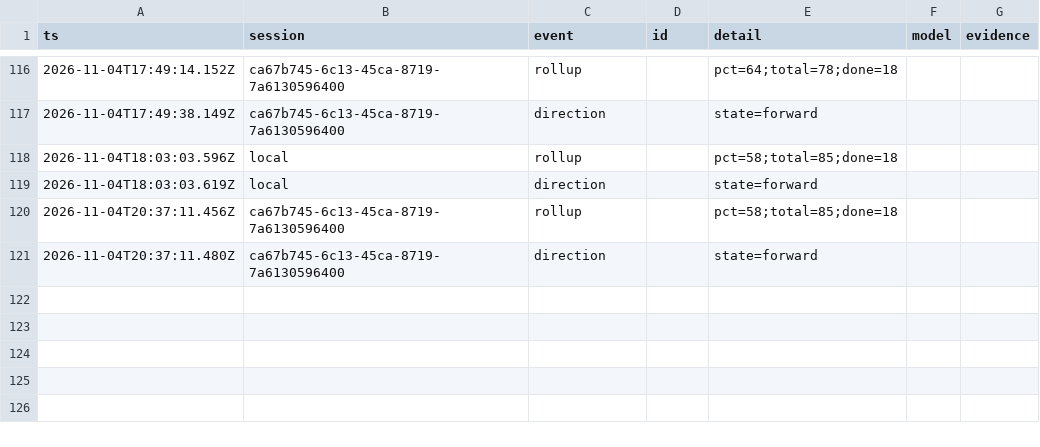
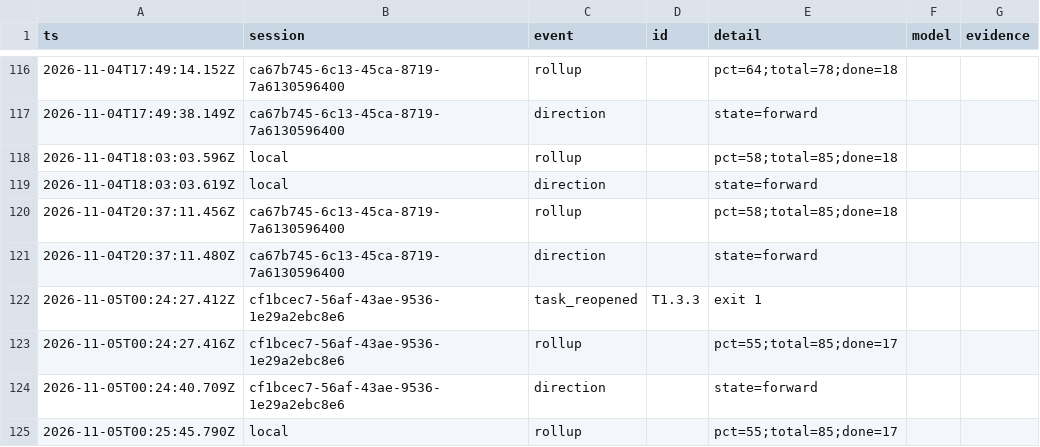
Before and after one commit to seilaut/mcp-server-gsc, a TSV file: docs/ledger/progress.tsv, drawn as a sheet; only a part is shown, gaps mark what is left out; the diff names each change by its address in the sheet, - before the commit and + after, or states it on an @@ line.

```diff
--- a/docs/ledger/progress.tsv
+++ b/docs/ledger/progress.tsv
+row 122: 2026-11-05T00:24:27.412Z | cf1bcec7-56af-43ae-9536-1e29a2ebc8e6 | task_reopened | T1.3.3 | exit 1
+row 123: 2026-11-05T00:24:27.416Z | cf1bcec7-56af-43ae-9536-1e29a2ebc8e6 | rollup |  | pct=55;total=85;done=17
+row 124: 2026-11-05T00:24:40.709Z | cf1bcec7-56af-43ae-9536-1e29a2ebc8e6 | direction |  | state=forward
+row 125: 2026-11-05T00:25:45.790Z | local | rollup |  | pct=55;total=85;done=17
```
Also changed, not shown: 2 other files.
